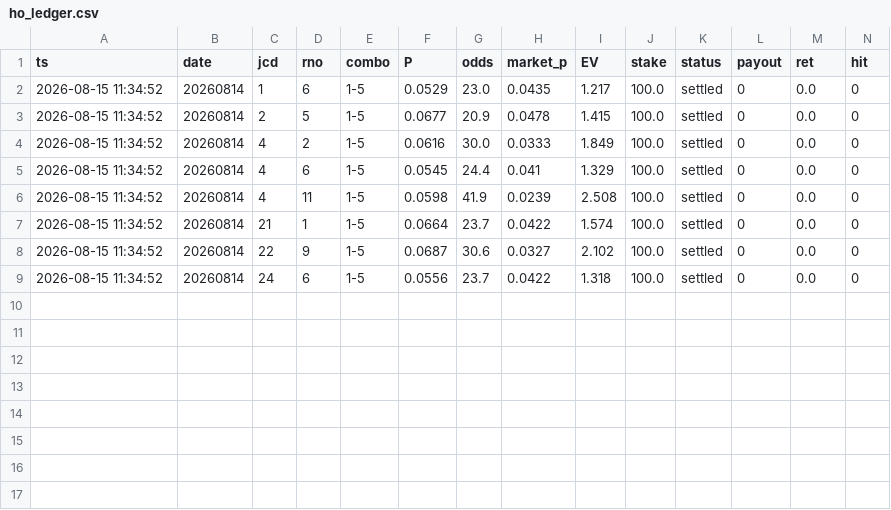
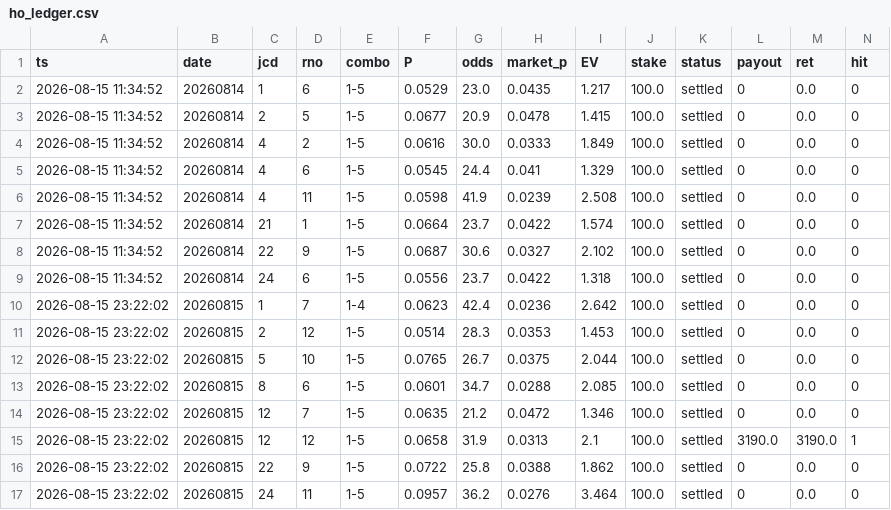
Before and after one commit to fujita-maker/boat-race-ai, a CSV file: data/ho_ledger.csv, drawn as a sheet; only a part is shown; rows hold the shown columns only; the diff names each change by its address in the sheet, - before the commit and + after, or states it on an @@ line.

```diff
--- a/data/ho_ledger.csv
+++ b/data/ho_ledger.csv
+row 10: 2026-08-15 23:22:02 | 20260815 | 1 | 7 | 1-4 | 0.0623 | 42.4 | 0.0236 | 2.642 | 100.0 | settled | 0 | 0.0 | 0
+row 11: 2026-08-15 23:22:02 | 20260815 | 2 | 12 | 1-5 | 0.0514 | 28.3 | 0.0353 | 1.453 | 100.0 | settled | 0 | 0.0 | 0
+row 12: 2026-08-15 23:22:02 | 20260815 | 5 | 10 | 1-5 | 0.0765 | 26.7 | 0.0375 | 2.044 | 100.0 | settled | 0 | 0.0 | 0
+row 13: 2026-08-15 23:22:02 | 20260815 | 8 | 6 | 1-5 | 0.0601 | 34.7 | 0.0288 | 2.085 | 100.0 | settled | 0 | 0.0 | 0
+row 14: 2026-08-15 23:22:02 | 20260815 | 12 | 7 | 1-5 | 0.0635 | 21.2 | 0.0472 | 1.346 | 100.0 | settled | 0 | 0.0 | 0
+row 15: 2026-08-15 23:22:02 | 20260815 | 12 | 12 | 1-5 | 0.0658 | 31.9 | 0.0313 | 2.1 | 100.0 | settled | 3190.0 | 3190.0 | 1
+row 16: 2026-08-15 23:22:02 | 20260815 | 22 | 9 | 1-5 | 0.0722 | 25.8 | 0.0388 | 1.862 | 100.0 | settled | 0 | 0.0 | 0
+row 17: 2026-08-15 23:22:02 | 20260815 | 24 | 11 | 1-5 | 0.0957 | 36.2 | 0.0276 | 3.464 | 100.0 | settled | 0 | 0.0 | 0
```
